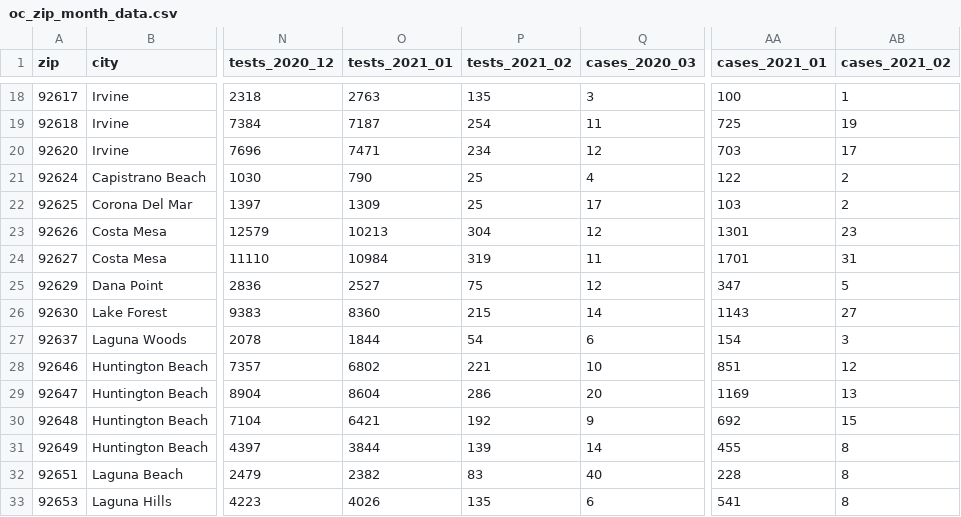
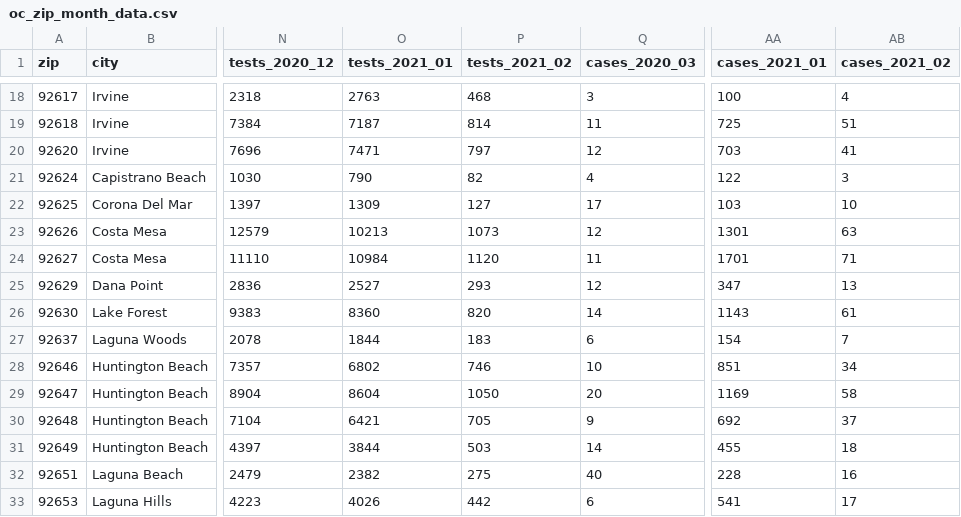
Before and after one commit to damonbayer/uci_covid19_dashboard, a CSV file: data/oc_zip_month_data.csv, drawn as a sheet; only a part is shown, gaps mark what is left out; the diff covers the shown part only; the diff names each change by its address in the sheet, - before the commit and + after, or states it on an @@ line.

```diff
--- a/data/oc_zip_month_data.csv
+++ b/data/oc_zip_month_data.csv
-P18 (tests_2021_02): 135
+P18 (tests_2021_02): 468
-AB18 (cases_2021_02): 1
+AB18 (cases_2021_02): 4
-P19 (tests_2021_02): 254
+P19 (tests_2021_02): 814
-AB19 (cases_2021_02): 19
+AB19 (cases_2021_02): 51
-P20 (tests_2021_02): 234
+P20 (tests_2021_02): 797
-AB20 (cases_2021_02): 17
+AB20 (cases_2021_02): 41
-P21 (tests_2021_02): 25
+P21 (tests_2021_02): 82
-AB21 (cases_2021_02): 2
+AB21 (cases_2021_02): 3
-P22 (tests_2021_02): 25
+P22 (tests_2021_02): 127
-AB22 (cases_2021_02): 2
+AB22 (cases_2021_02): 10
-P23 (tests_2021_02): 304
+P23 (tests_2021_02): 1073
-AB23 (cases_2021_02): 23
+AB23 (cases_2021_02): 63
-P24 (tests_2021_02): 319
+P24 (tests_2021_02): 1120
-AB24 (cases_2021_02): 31
+AB24 (cases_2021_02): 71
-P25 (tests_2021_02): 75
+P25 (tests_2021_02): 293
-AB25 (cases_2021_02): 5
+AB25 (cases_2021_02): 13
-P26 (tests_2021_02): 215
+P26 (tests_2021_02): 820
-AB26 (cases_2021_02): 27
+AB26 (cases_2021_02): 61
-P27 (tests_2021_02): 54
+P27 (tests_2021_02): 183
-AB27 (cases_2021_02): 3
+AB27 (cases_2021_02): 7
-P28 (tests_2021_02): 221
+P28 (tests_2021_02): 746
-AB28 (cases_2021_02): 12
+AB28 (cases_2021_02): 34
-P29 (tests_2021_02): 286
+P29 (tests_2021_02): 1050
-AB29 (cases_2021_02): 13
+AB29 (cases_2021_02): 58
-P30 (tests_2021_02): 192
+P30 (tests_2021_02): 705
-AB30 (cases_2021_02): 15
+AB30 (cases_2021_02): 37
-P31 (tests_2021_02): 139
+P31 (tests_2021_02): 503
-AB31 (cases_2021_02): 8
+AB31 (cases_2021_02): 18
-P32 (tests_2021_02): 83
+P32 (tests_2021_02): 275
-AB32 (cases_2021_02): 8
+AB32 (cases_2021_02): 16
-P33 (tests_2021_02): 135
+P33 (tests_2021_02): 442
-AB33 (cases_2021_02): 8
+AB33 (cases_2021_02): 17
```
Also changed, not shown: 135 edited cells elsewhere in this file, 1 other file.
